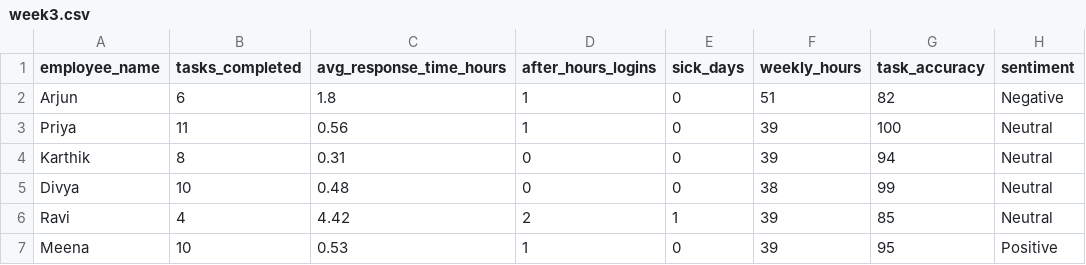
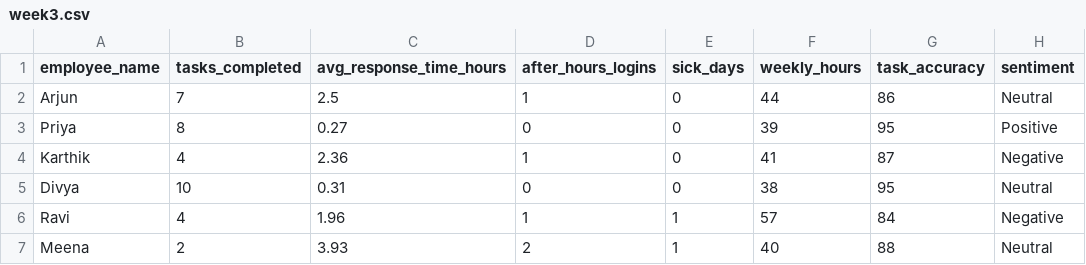
Before and after one commit to Athish2002/quiet-quitting-detector, a CSV file: data/weekly/week3.csv, drawn as a sheet.

```diff
--- a/data/weekly/week3.csv
+++ b/data/weekly/week3.csv
@@ -1,7 +1,7 @@
 employee_name,tasks_completed,avg_response_time_hours,after_hours_logins,sick_days,weekly_hours,task_accuracy,sentiment
-Arjun,6,1.8,1,0,51,82,Negative
-Priya,11,0.56,1,0,39,100,Neutral
-Karthik,8,0.31,0,0,39,94,Neutral
-Divya,10,0.48,0,0,38,99,Neutral
-Ravi,4,4.42,2,1,39,85,Neutral
-Meena,10,0.53,1,0,39,95,Positive
+Arjun,7,2.5,1,0,44,86,Neutral
+Priya,8,0.27,0,0,39,95,Positive
+Karthik,4,2.36,1,0,41,87,Negative
+Divya,10,0.31,0,0,38,95,Neutral
+Ravi,4,1.96,1,1,57,84,Negative
+Meena,2,3.93,2,1,40,88,Neutral
```
Also changed, not shown: data/weekly/week1.csv, data/weekly/week2.csv, 3 other files.
